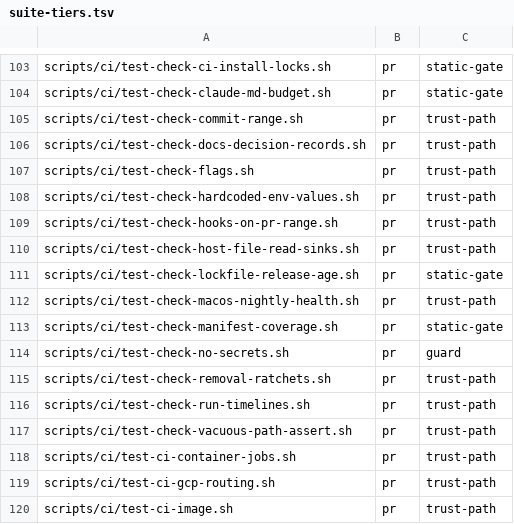
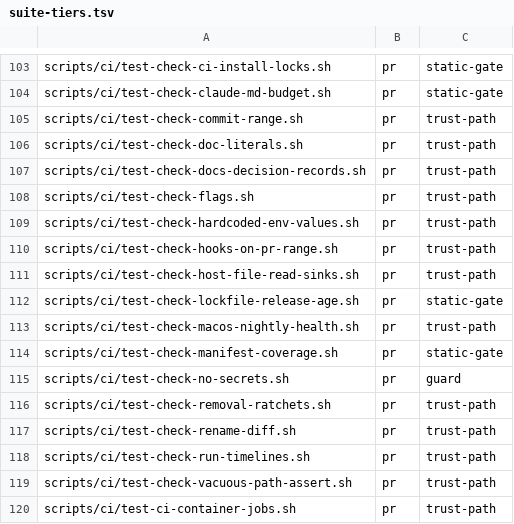
Before and after one commit to yotamleo-org/Himmel, a TSV file: scripts/ci/suite-tiers.tsv, drawn as a sheet; only a part is shown, gaps mark what is left out; the shorter side is filled out with more unchanged rows.

```diff
--- a/scripts/ci/suite-tiers.tsv
+++ b/scripts/ci/suite-tiers.tsv
@@ -105,2 +105,3 @@ scripts/ci/test-check-claude-md-budget.sh	pr	static-gate
 scripts/ci/test-check-commit-range.sh	pr	trust-path
+scripts/ci/test-check-doc-literals.sh	pr	trust-path
 scripts/ci/test-check-docs-decision-records.sh	pr	trust-path
@@ -115,2 +116,3 @@ scripts/ci/test-check-no-secrets.sh	pr	guard
 scripts/ci/test-check-removal-ratchets.sh	pr	trust-path
+scripts/ci/test-check-rename-diff.sh	pr	trust-path
 scripts/ci/test-check-run-timelines.sh	pr	trust-path
```
Also changed, not shown: scripts/ci/suite-durations.tsv, 1 other file.
